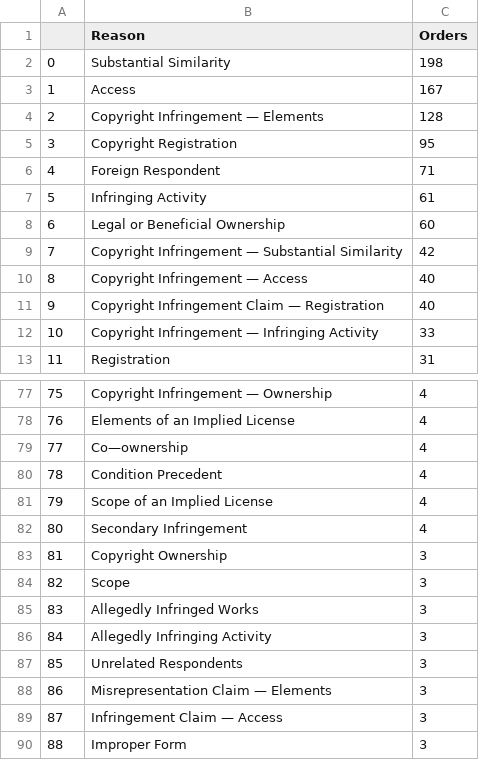
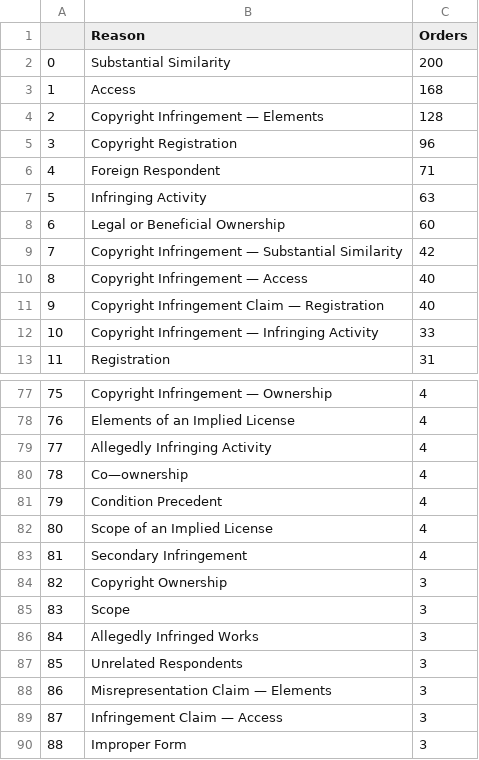
Before and after one commit to bibliobaloney/bibliobaloney.github.io, a CSV file: allotareasons.csv, drawn as a sheet; only a part is shown, gaps mark what is left out; removed rows and columns are numbered as before the commit, all else as after; the diff covers the shown part only; the diff names each change by its address in the sheet, - before the commit and + after, or states it on an @@ line.

```diff
--- a/allotareasons.csv
+++ b/allotareasons.csv
-C2 (Orders): 198
+C2 (Orders): 200
-C3 (Orders): 167
+C3 (Orders): 168
-C5 (Orders): 95
+C5 (Orders): 96
-C7 (Orders): 61
+C7 (Orders): 63
@@ column A renumbered between rows 21 and 86 @@
+row 79: 77 | Allegedly Infringing Activity | 4
-row 86: 84 | Allegedly Infringing Activity | 3
```
Also changed, not shown: 4 added rows, 4 removed rows, 8 moved rows and 1 edited cell elsewhere in this file, dmcadescriptions.csv, noninfringementdescriptions.csv, 5 other files.
